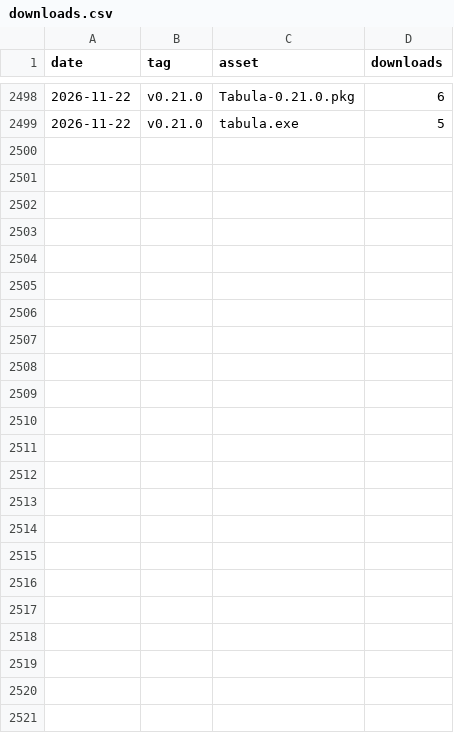
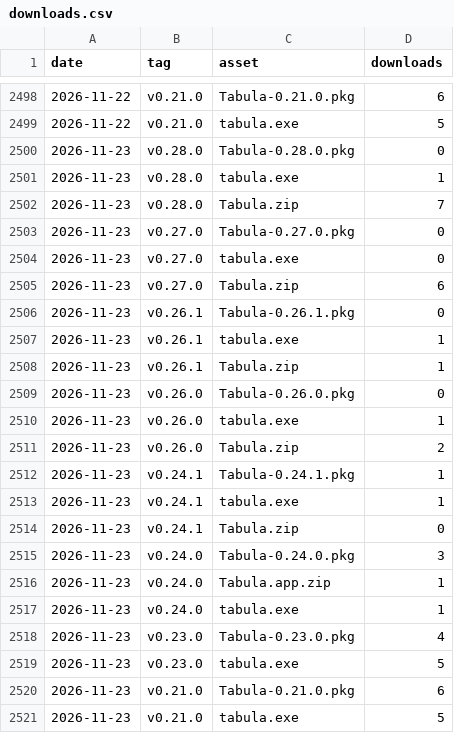
Before and after one commit to alexiusacademia/tabula-release, a CSV file: stats/downloads.csv, drawn as a sheet; only a part is shown, gaps mark what is left out; the diff names each change by its address in the sheet, - before the commit and + after, or states it on an @@ line.

```diff
--- a/stats/downloads.csv
+++ b/stats/downloads.csv
+row 2500: 2026-11-23 | v0.28.0 | Tabula-0.28.0.pkg | 0
+row 2501: 2026-11-23 | v0.28.0 | tabula.exe | 1
+row 2502: 2026-11-23 | v0.28.0 | Tabula.zip | 7
+row 2503: 2026-11-23 | v0.27.0 | Tabula-0.27.0.pkg | 0
+row 2504: 2026-11-23 | v0.27.0 | tabula.exe | 0
+row 2505: 2026-11-23 | v0.27.0 | Tabula.zip | 6
+row 2506: 2026-11-23 | v0.26.1 | Tabula-0.26.1.pkg | 0
+row 2507: 2026-11-23 | v0.26.1 | tabula.exe | 1
+row 2508: 2026-11-23 | v0.26.1 | Tabula.zip | 1
+row 2509: 2026-11-23 | v0.26.0 | Tabula-0.26.0.pkg | 0
+row 2510: 2026-11-23 | v0.26.0 | tabula.exe | 1
+row 2511: 2026-11-23 | v0.26.0 | Tabula.zip | 2
+row 2512: 2026-11-23 | v0.24.1 | Tabula-0.24.1.pkg | 1
+row 2513: 2026-11-23 | v0.24.1 | tabula.exe | 1
+row 2514: 2026-11-23 | v0.24.1 | Tabula.zip | 0
+row 2515: 2026-11-23 | v0.24.0 | Tabula-0.24.0.pkg | 3
+row 2516: 2026-11-23 | v0.24.0 | Tabula.app.zip | 1
+row 2517: 2026-11-23 | v0.24.0 | tabula.exe | 1
+row 2518: 2026-11-23 | v0.23.0 | Tabula-0.23.0.pkg | 4
+row 2519: 2026-11-23 | v0.23.0 | tabula.exe | 5
+row 2520: 2026-11-23 | v0.21.0 | Tabula-0.21.0.pkg | 6
+row 2521: 2026-11-23 | v0.21.0 | tabula.exe | 5
```
